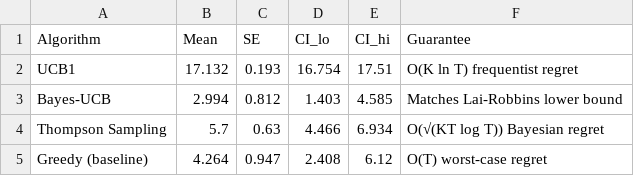
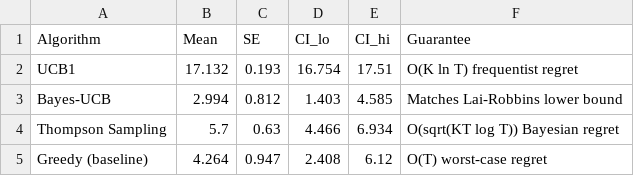
Before and after one commit to AliHasan-786/Reinforcement-Learning, a CSV file: hw4_regret_table.csv, drawn as a sheet.

```diff
--- a/hw4_regret_table.csv
+++ b/hw4_regret_table.csv
@@ -3,3 +3,3 @@ UCB1,17.132,0.193,16.754,17.51,O(K ln T) frequentist regret
 Bayes-UCB,2.994,0.812,1.403,4.585,Matches Lai-Robbins lower bound
-Thompson Sampling,5.7,0.63,4.466,6.934,O(√(KT log T)) Bayesian regret
+Thompson Sampling,5.7,0.63,4.466,6.934,O(sqrt(KT log T)) Bayesian regret
 Greedy (baseline),4.264,0.947,2.408,6.12,O(T) worst-case regret
```
Also changed, not shown: 7 other files.
